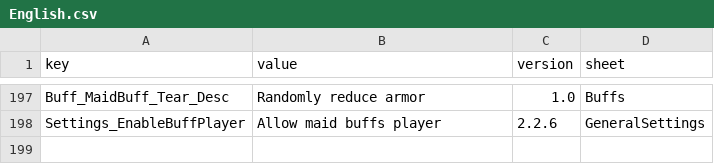
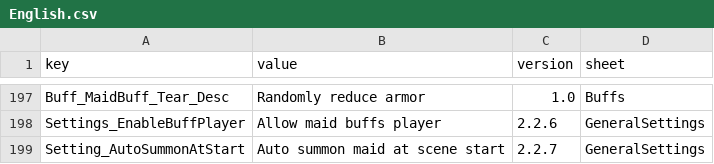
Before and after one commit to LOVEIII486/CombatMaid, a CSV file: Localization/English.csv, drawn as a sheet; only a part is shown, gaps mark what is left out; the diff names each change by its address in the sheet, - before the commit and + after, or states it on an @@ line.

```diff
--- a/Localization/English.csv
+++ b/Localization/English.csv
+row 199: Setting_AutoSummonAtStart | Auto summon maid at scene start | 2.2.7 | GeneralSettings
```
Also changed, not shown: Localization/ChineseSimplified.csv, 3 other files.
